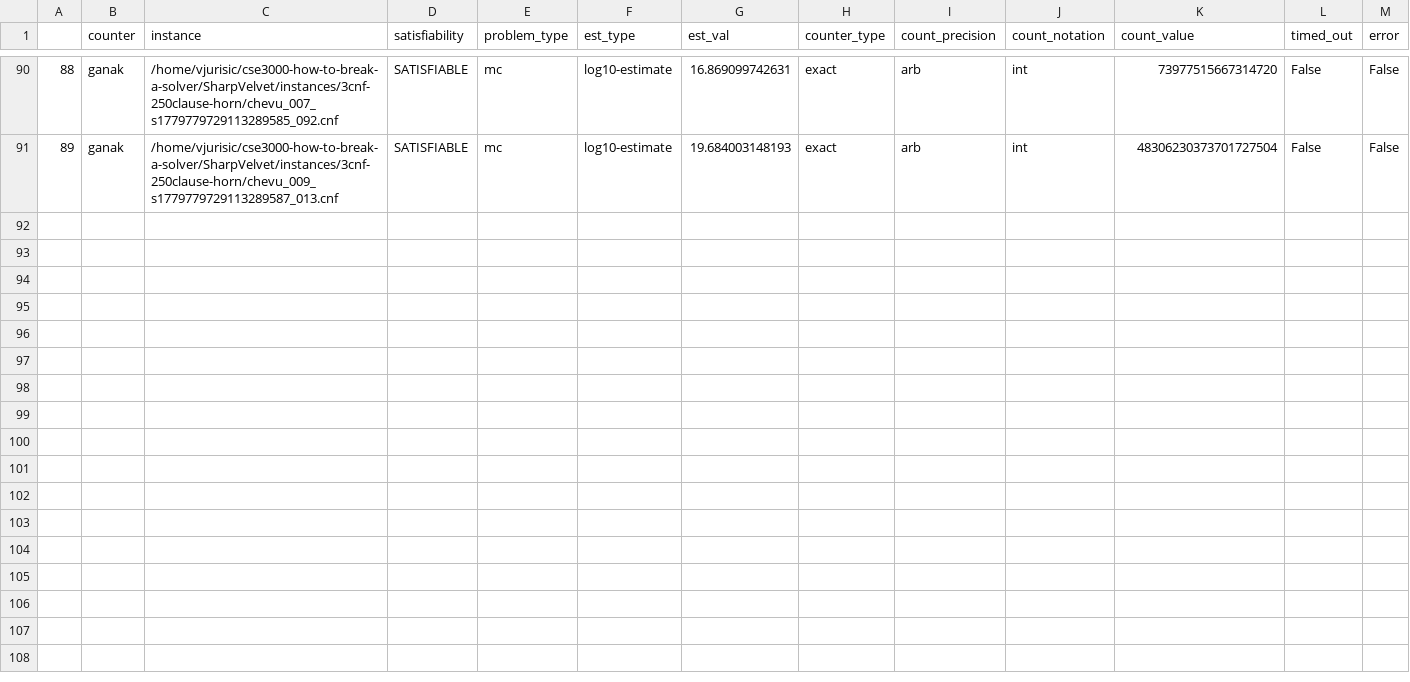
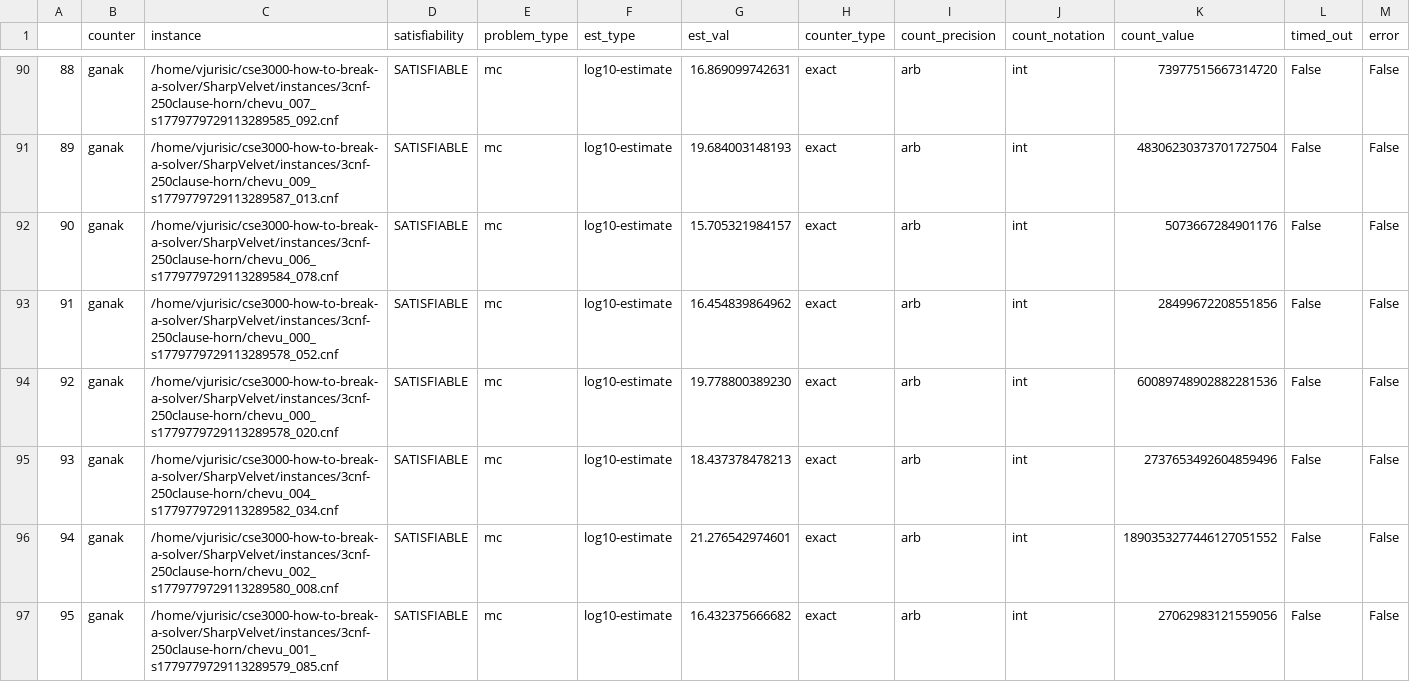
Before and after one commit to Krat-OS/cse3000-how-to-break-a-solver, a CSV file: SharpVelvet/out/2025-01-12_chevu_000_s1779779729113289578_000_ganak_fuzz-results.csv, drawn as a sheet; only a part is shown, gaps mark what is left out; rows hold the shown columns only; the diff covers the shown part only; the diff names each change by its address in the sheet, - before the commit and + after, or states it on an @@ line.

```diff
--- a/SharpVelvet/out/2025-01-12_chevu_000_s1779779729113289578_000_ganak_fuzz-results.csv
+++ b/SharpVelvet/out/2025-01-12_chevu_000_s1779779729113289578_000_ganak_fuzz-results.csv
+row 92: 90 | ganak | /home/vjurisic/cse3000-how-to-break-a-solver/SharpVelvet/instances/3cnf-250clause-horn/chevu_006_s1779779729113289584_078.cnf | SATISFIABLE | mc | log10-estimate | 15.705321984157 | exact | arb | int | 5073667284901176 | False | False
+row 93: 91 | ganak | /home/vjurisic/cse3000-how-to-break-a-solver/SharpVelvet/instances/3cnf-250clause-horn/chevu_000_s1779779729113289578_052.cnf | SATISFIABLE | mc | log10-estimate | 16.454839864962 | exact | arb | int | 28499672208551856 | False | False
+row 94: 92 | ganak | /home/vjurisic/cse3000-how-to-break-a-solver/SharpVelvet/instances/3cnf-250clause-horn/chevu_000_s1779779729113289578_020.cnf | SATISFIABLE | mc | log10-estimate | 19.778800389230 | exact | arb | int | 60089748902882281536 | False | False
+row 95: 93 | ganak | /home/vjurisic/cse3000-how-to-break-a-solver/SharpVelvet/instances/3cnf-250clause-horn/chevu_004_s1779779729113289582_034.cnf | SATISFIABLE | mc | log10-estimate | 18.437378478213 | exact | arb | int | 2737653492604859496 | False | False
+row 96: 94 | ganak | /home/vjurisic/cse3000-how-to-break-a-solver/SharpVelvet/instances/3cnf-250clause-horn/chevu_002_s1779779729113289580_008.cnf | SATISFIABLE | mc | log10-estimate | 21.276542974601 | exact | arb | int | 1890353277446127051552 | False | False
+row 97: 95 | ganak | /home/vjurisic/cse3000-how-to-break-a-solver/SharpVelvet/instances/3cnf-250clause-horn/chevu_001_s1779779729113289579_085.cnf | SATISFIABLE | mc | log10-estimate | 16.432375666682 | exact | arb | int | 27062983121559056 | False | False
```
Also changed, not shown: 6 added rows elsewhere in this file, SharpVelvet/out/2025-01-12_chevu_000_s1779779729113289578_000_d4g_fuzz-results.csv, SharpVelvet/out/2025-01-12_chevu_000_s1779779729113289578_000_d4r_fuzz-results.csv, 3 other files.
